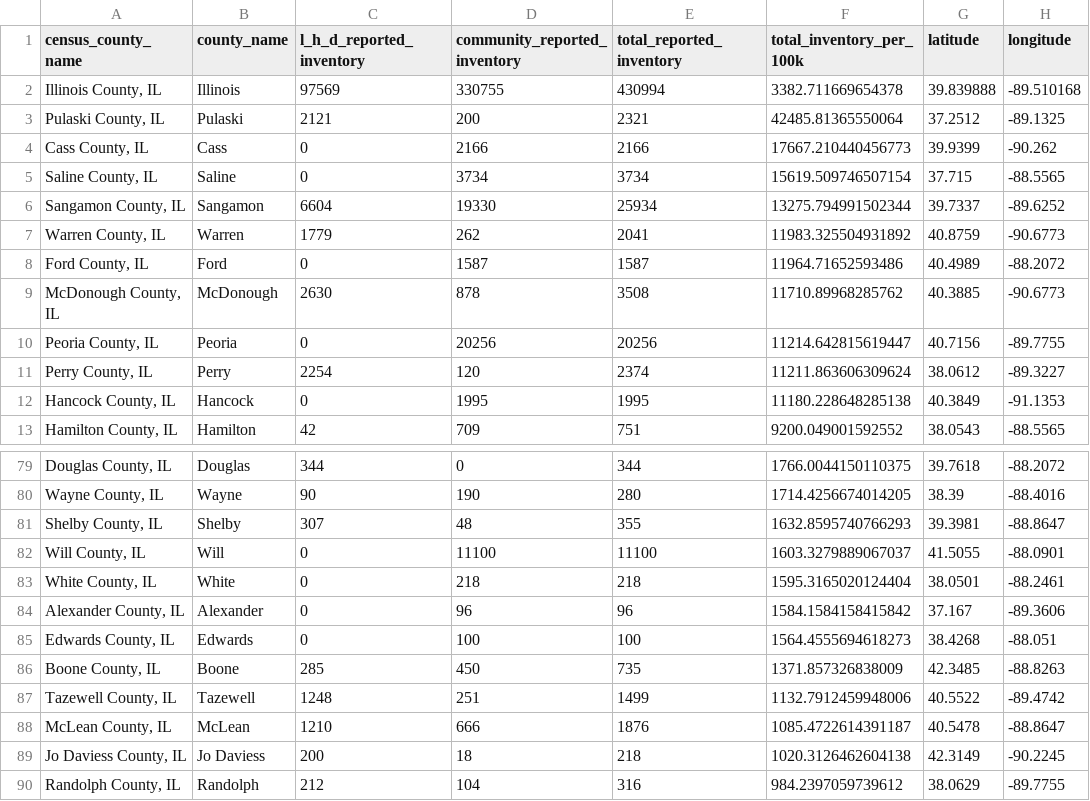
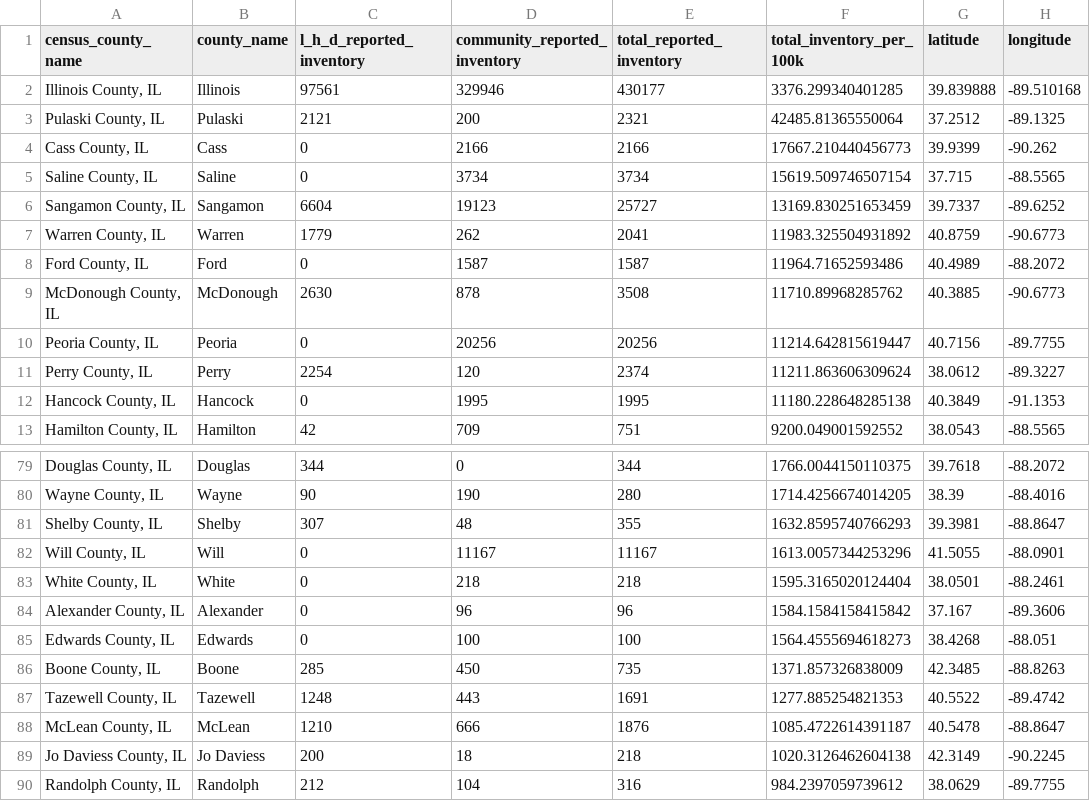
Before and after one commit to cbschicago/IL-COVID-19-vaccine-data, a CSV file: output/idph_vaccine_administration_data_current_inventory_by_county.csv, drawn as a sheet; only a part is shown, gaps mark what is left out; the diff covers the shown part only.

```diff
--- a/output/idph_vaccine_administration_data_current_inventory_by_county.csv
+++ b/output/idph_vaccine_administration_data_current_inventory_by_county.csv
@@ -1,3 +1,3 @@
 census_county_name,county_name,l_h_d_reported_inventory,community_reported_inventory,total_reported_inventory,total_inventory_per_100k,latitude,longitude
-"Illinois County, IL",Illinois,97569,330755,430994,3382.711669654378,39.839888,-89.510168
+"Illinois County, IL",Illinois,97561,329946,430177,3376.299340401285,39.839888,-89.510168
 "Pulaski County, IL",Pulaski,2121,200,2321,42485.81365550064,37.2512,-89.1325
@@ -5,3 +5,3 @@ census_county_name,county_name,l_h_d_reported_inventory,community_reported_inven
 "Saline County, IL",Saline,0,3734,3734,15619.509746507154,37.715,-88.5565
-"Sangamon County, IL",Sangamon,6604,19330,25934,13275.794991502344,39.7337,-89.6252
+"Sangamon County, IL",Sangamon,6604,19123,25727,13169.830251653459,39.7337,-89.6252
 "Warren County, IL",Warren,1779,262,2041,11983.325504931892,40.8759,-90.6773
@@ -81,3 +81,3 @@ census_county_name,county_name,l_h_d_reported_inventory,community_reported_inven
 "Shelby County, IL",Shelby,307,48,355,1632.8595740766293,39.3981,-88.8647
-"Will County, IL",Will,0,11100,11100,1603.3279889067037,41.5055,-88.0901
+"Will County, IL",Will,0,11167,11167,1613.0057344253296,41.5055,-88.0901
 "White County, IL",White,0,218,218,1595.3165020124404,38.0501,-88.2461
@@ -86,3 +86,3 @@ census_county_name,county_name,l_h_d_reported_inventory,community_reported_inven
 "Boone County, IL",Boone,285,450,735,1371.857326838009,42.3485,-88.8263
-"Tazewell County, IL",Tazewell,1248,251,1499,1132.7912459948006,40.5522,-89.4742
+"Tazewell County, IL",Tazewell,1248,443,1691,1277.885254821353,40.5522,-89.4742
 "McLean County, IL",McLean,1210,666,1876,1085.4722614391187,40.5478,-88.8647
```
Also changed, not shown: 2 added rows, 2 removed rows and 12 edited cells elsewhere in this file, output/idph_fully_vaccinated_age_group_cumulative_daily.csv, output/idph_fully_vaccinated_total_cumulative_daily.csv, 19 other files.
